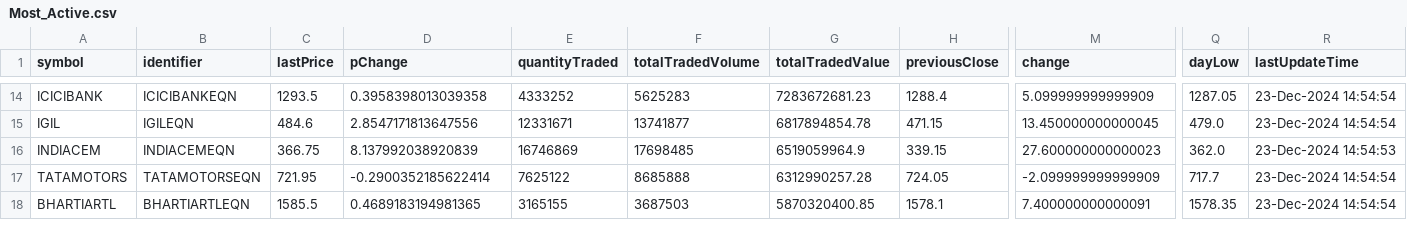
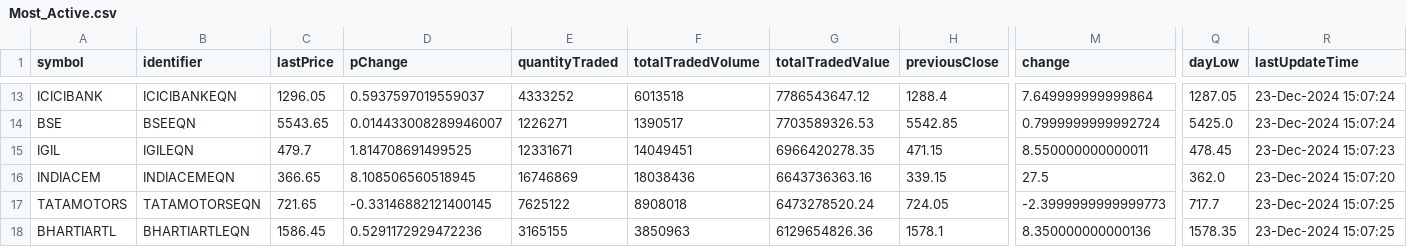
Before and after one commit to tsrajpurohit/AdvDec, a CSV file: Most_Active.csv, drawn as a sheet; only a part is shown, gaps mark what is left out; addresses are those after the commit; rows hold the shown columns only; the diff covers the shown part only; the diff names each change by its address in the sheet, - before the commit and + after, or states it on an @@ line.

```diff
--- a/Most_Active.csv
+++ b/Most_Active.csv
-C13 (lastPrice): 1293.5
+C13 (lastPrice): 1296.05
-D13 (pChange): 0.3958398013039358
+D13 (pChange): 0.5937597019559037
-F13 (totalTradedVolume): 5625283
+F13 (totalTradedVolume): 6013518
-G13 (totalTradedValue): 7283672681.23
+G13 (totalTradedValue): 7786543647.12
-M13 (change): 5.099999999999909
+M13 (change): 7.649999999999864
-R13 (lastUpdateTime): 23-Dec-2024 14:54:54
+R13 (lastUpdateTime): 23-Dec-2024 15:07:24
+row 14: BSE | BSEEQN | 5543.65 | 0.014433008289946007 | 1226271 | 1390517 | 7703589326.53 | 5542.85 | 0.7999999999992724 | 5425.0 | 23-Dec-2024 15:07:24
-C15 (lastPrice): 484.6
+C15 (lastPrice): 479.7
-D15 (pChange): 2.8547171813647556
+D15 (pChange): 1.814708691499525
-F15 (totalTradedVolume): 13741877
+F15 (totalTradedVolume): 14049451
-G15 (totalTradedValue): 6817894854.78
+G15 (totalTradedValue): 6966420278.35
-M15 (change): 13.450000000000045
+M15 (change): 8.550000000000011
-Q15 (dayLow): 479.0
+Q15 (dayLow): 478.45
-R15 (lastUpdateTime): 23-Dec-2024 14:54:54
+R15 (lastUpdateTime): 23-Dec-2024 15:07:23
-C16 (lastPrice): 366.75
+C16 (lastPrice): 366.65
-D16 (pChange): 8.137992038920839
+D16 (pChange): 8.108506560518945
-F16 (totalTradedVolume): 17698485
+F16 (totalTradedVolume): 18038436
-G16 (totalTradedValue): 6519059964.9
+G16 (totalTradedValue): 6643736363.16
-M16 (change): 27.600000000000023
+M16 (change): 27.5
-R16 (lastUpdateTime): 23-Dec-2024 14:54:53
+R16 (lastUpdateTime): 23-Dec-2024 15:07:20
-C17 (lastPrice): 721.95
+C17 (lastPrice): 721.65
-D17 (pChange): -0.2900352185622414
+D17 (pChange): -0.33146882121400145
-F17 (totalTradedVolume): 8685888
+F17 (totalTradedVolume): 8908018
-G17 (totalTradedValue): 6312990257.28
+G17 (totalTradedValue): 6473278520.24
-M17 (change): -2.099999999999909
+M17 (change): -2.3999999999999773
-R17:R18 (lastUpdateTime): 23-Dec-2024 14:54:54
+R17:R18 (lastUpdateTime): 23-Dec-2024 15:07:25
-C18 (lastPrice): 1585.5
+C18 (lastPrice): 1586.45
-D18 (pChange): 0.4689183194981365
+D18 (pChange): 0.5291172929472236
-F18 (totalTradedVolume): 3687503
+F18 (totalTradedVolume): 3850963
-G18 (totalTradedValue): 5870320400.85
+G18 (totalTradedValue): 6129654826.36
-M18 (change): 7.400000000000091
+M18 (change): 8.350000000000136
```
Also changed, not shown: 1 added row, 2 removed rows and 80 edited cells elsewhere in this file, advances_declines.csv.
